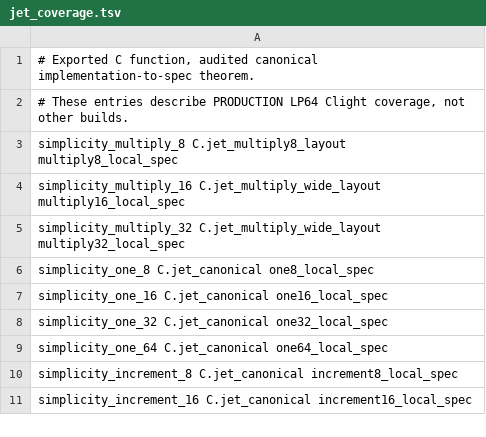
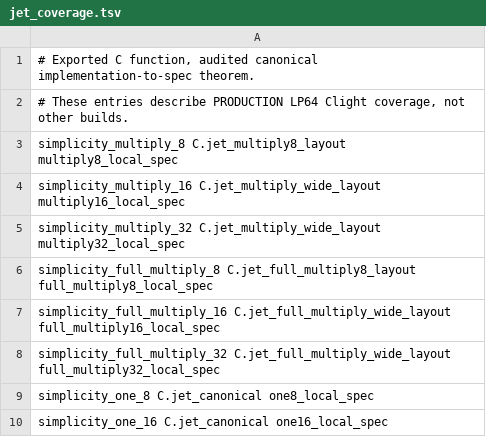
Before and after one commit to brenorb/simplicity, a TSV file: Coq/C/jet_coverage.tsv, drawn as a sheet; only a part is shown; the shorter side is filled out with more unchanged rows.

Commit message:
test(coq): audit full multiplication jet equivalence

```diff
--- a/Coq/C/jet_coverage.tsv
+++ b/Coq/C/jet_coverage.tsv
@@ -5,2 +5,5 @@ simplicity_multiply_16 C.jet_multiply_wide_layout multiply16_local_spec
 simplicity_multiply_32 C.jet_multiply_wide_layout multiply32_local_spec
+simplicity_full_multiply_8 C.jet_full_multiply8_layout full_multiply8_local_spec
+simplicity_full_multiply_16 C.jet_full_multiply_wide_layout full_multiply16_local_spec
+simplicity_full_multiply_32 C.jet_full_multiply_wide_layout full_multiply32_local_spec
 simplicity_one_8 C.jet_canonical one8_local_spec
```
Also changed, not shown: 7 other files.
